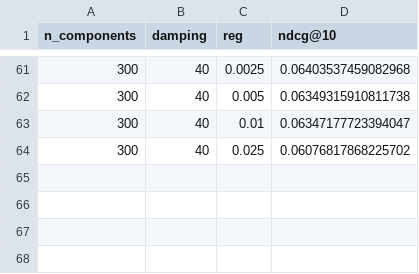
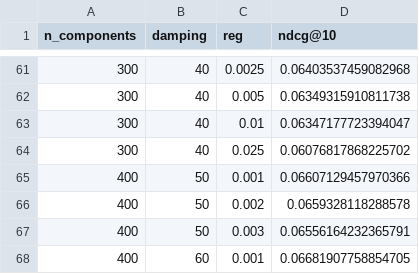
Before and after one commit to SebWae/dr-podcast-recsys-bsc-project, a CSV file: results/cf_experiments.csv, drawn as a sheet; only a part is shown, gaps mark what is left out; the diff names each change by its address in the sheet, - before the commit and + after, or states it on an @@ line.

Commit message:
progress of hyperparam tests for cf recommender

```diff
--- a/results/cf_experiments.csv
+++ b/results/cf_experiments.csv
+row 65: 400 | 50 | 0.001 | 0.06607129457970366
+row 66: 400 | 50 | 0.002 | 0.0659328118288578
+row 67: 400 | 50 | 0.003 | 0.06556164232365791
+row 68: 400 | 60 | 0.001 | 0.06681907758854705
```
